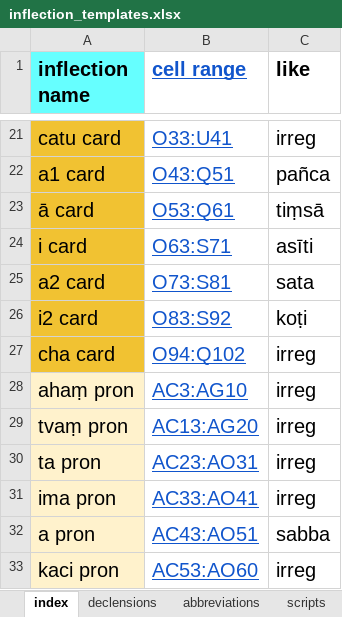
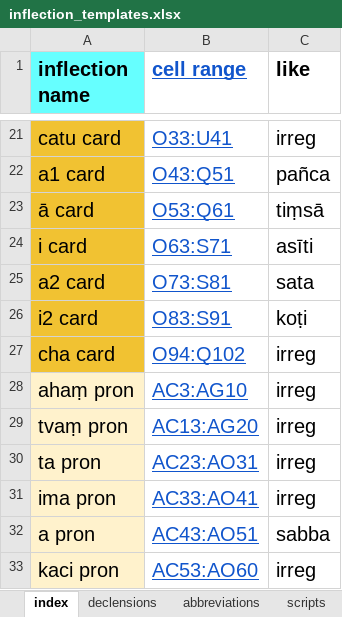
Before and after one commit to digitalpalidictionary/dpd-db, an Excel workbook: db/inflections/inflection_templates.xlsx, sheet index, drawn as a sheet; only a part is shown, gaps mark what is left out; values as stored, in another font and other column widths than the file's, no borders; the diff names each change by its address in the sheet, - before the commit and + after, or states it on an @@ line.

```diff
--- a/db/inflections/inflection_templates.xlsx (sheet index)
+++ b/db/inflections/inflection_templates.xlsx (sheet index)
-B26 (cell range): O83:S92
+B26 (cell range): O83:S91
```
Also changed, not shown: sheet declensions, 8 other files.
